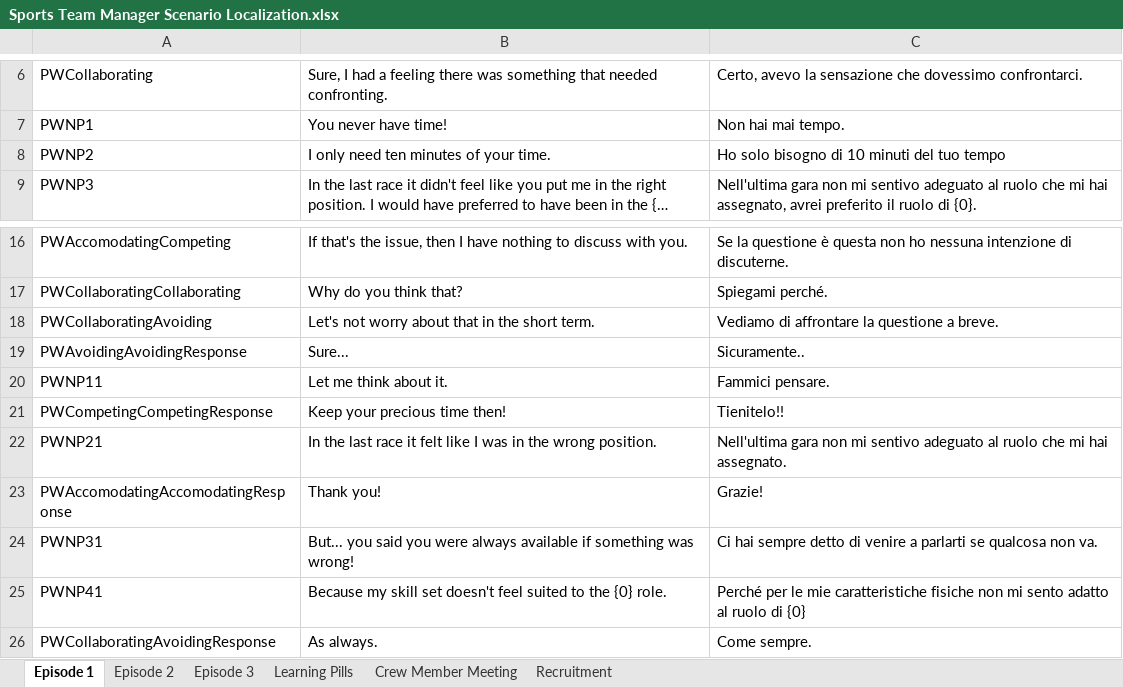
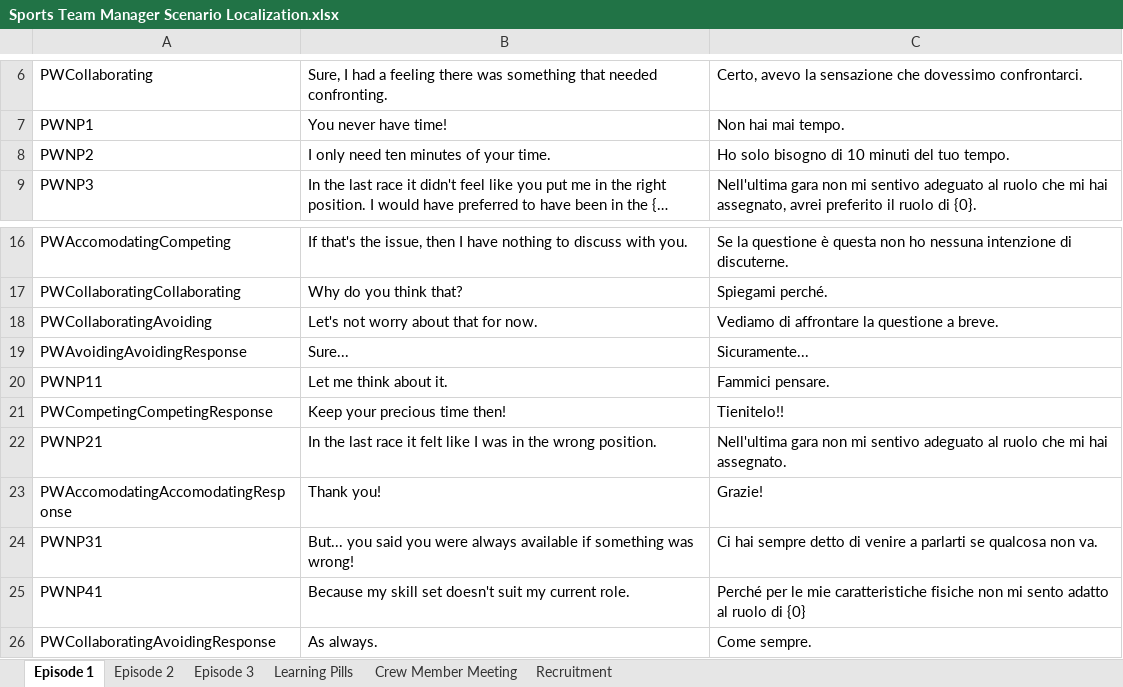
Before and after one commit to playgen/sports-team-manager, an Excel workbook: stm-unity/Assets/Resources/Localization/Sports Team Manager Scenario Localization.xlsx, sheet Episode 1, drawn as a sheet; only a part is shown, gaps mark what is left out; long unchanged cells end in …; values as stored, in another font and other column widths than the file's, no borders; charts and pictures not drawn; the diff names each change by its address in the sheet, - before the commit and + after, or states it on an @@ line.

Commit message:
Episode 3 dialogue and mood changes added

```diff
--- a/stm-unity/Assets/Resources/Localization/Sports Team Manager Scenario Localization.xlsx (sheet Episode 1)
+++ b/stm-unity/Assets/Resources/Localization/Sports Team Manager Scenario Localization.xlsx (sheet Episode 1)
-C8: Ho solo bisogno di 10 minuti del tuo tempo
+C8: Ho solo bisogno di 10 minuti del tuo tempo.
-B18: Let's not worry about that in the short term.
+B18: Let's not worry about that for now.
-C19: Sicuramente..
+C19: Sicuramente...
-B25: …set doesn't feel suited to the {0} role.
+B25: …set doesn't suit my current role.
```
Also changed, not shown: sheet Episode 3, sheet Learning Pills, sheet Episode 2, 14 other files.
